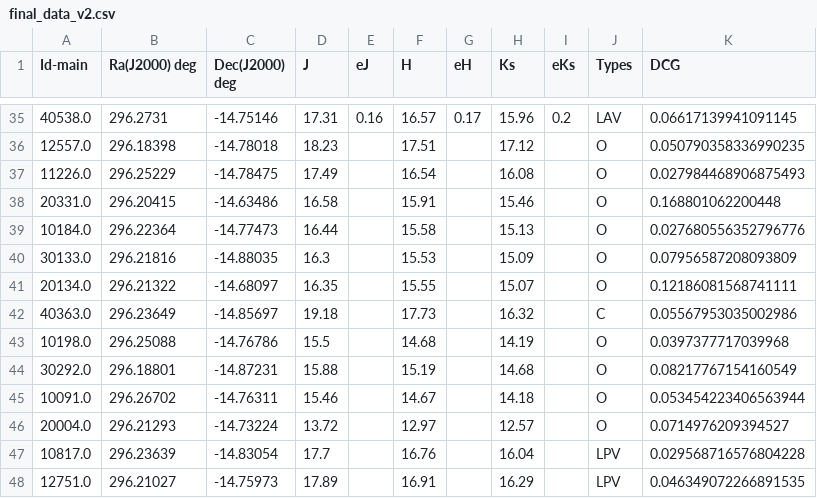
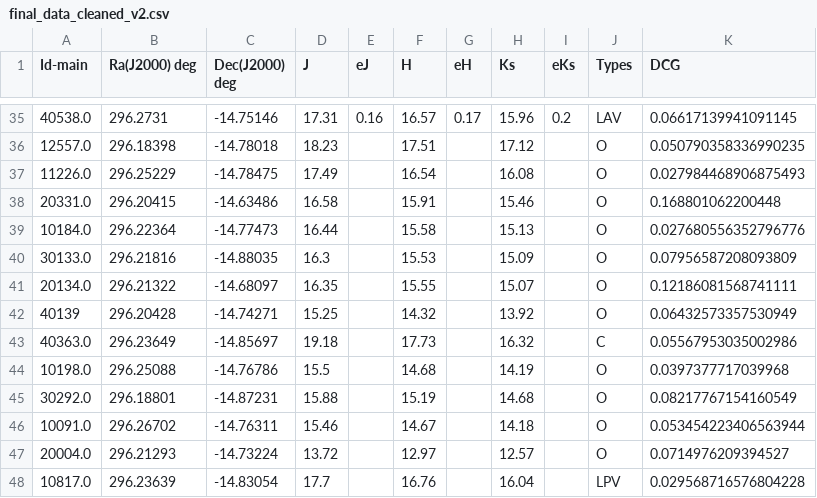
Before and after one commit to Mahdi-Abdollahii/NGC_6822, a CSV file: Data/final_data_cleaned_v2.csv (was Data/final_data_v2.csv), drawn as a sheet; only a part is shown, gaps mark what is left out; the shorter side is filled out with more unchanged rows; the diff names each change by its address in the sheet, - before the commit and + after, or states it on an @@ line.

Commit message:
Update and rename final_data_v2.csv to final_data_cleaned_v2.csv

```diff
--- a/Data/final_data_v2.csv
+++ b/Data/final_data_cleaned_v2.csv
+row 42: 40139 | 296.20428 | -14.74271 | 15.25 |  | 14.32 |  | 13.92 |  | O | 0.06432573357530949
```
